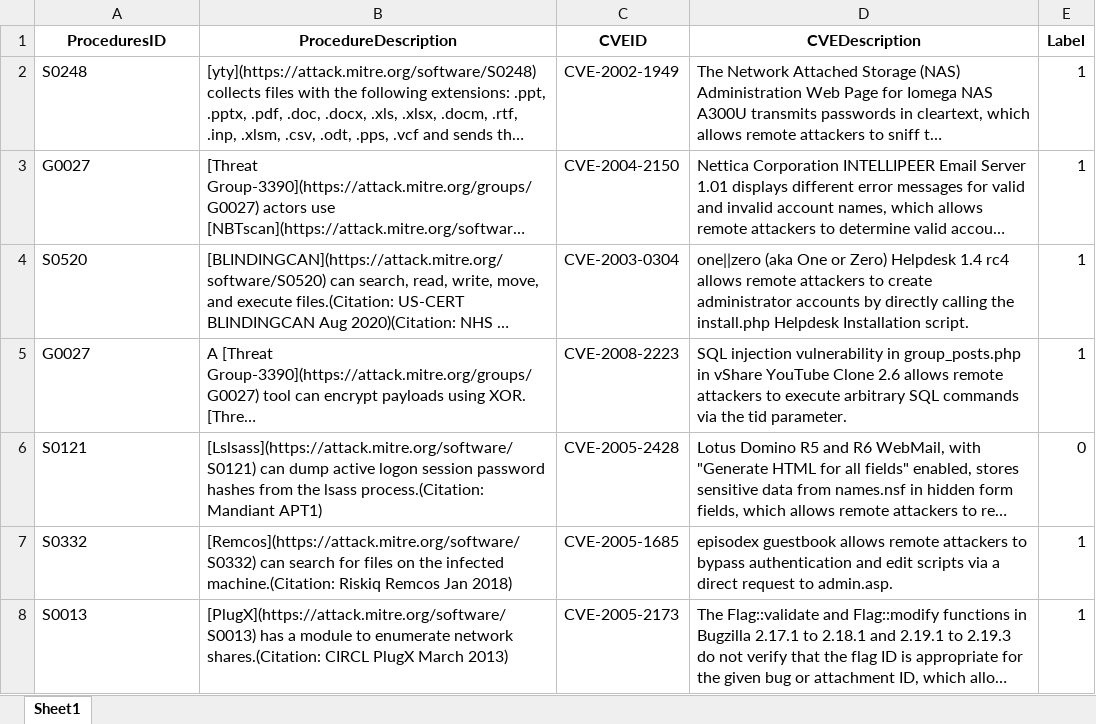
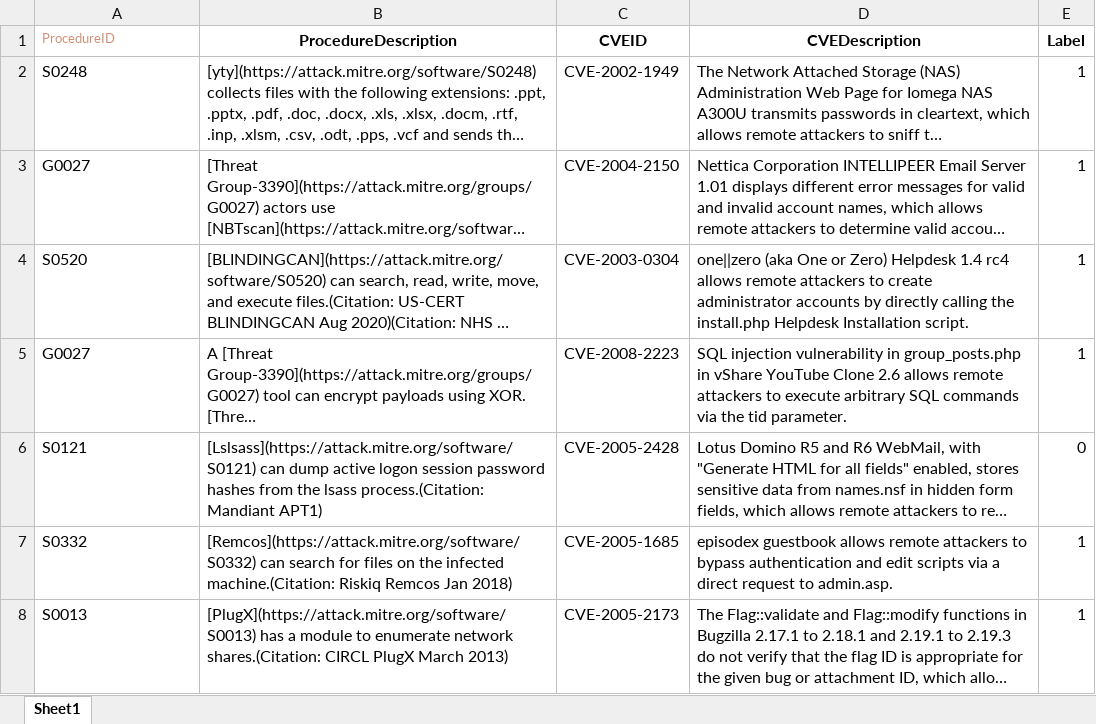
Before and after one commit to ref3t/Attack2VUL, an Excel workbook: dataset/attackInfo/Procedures/Proc_train_data_Balanced.xlsx, sheet Sheet1, drawn as a sheet; only a part is shown; long unchanged cells end in …; values as stored, in another font and other column widths than the file's, no borders; the diff names each change by its address in the sheet, - before the commit and + after, or states it on an @@ line.

Commit message:
Fixed Preocedure dataset

```diff
--- a/dataset/attackInfo/Procedures/Proc_train_data_Balanced.xlsx (sheet Sheet1)
+++ b/dataset/attackInfo/Procedures/Proc_train_data_Balanced.xlsx (sheet Sheet1)
-A1: ProceduresID
+A1: ProcedureID
@@ A1 bold: on → off, text colour: black → #CE9178, text size: smaller, alignment: center → left @@
```
Also changed, not shown: dataset/VULDATDataSet2.xlsx, dataset/attackInfo/Procedures/Proc_test_data_Balanced.xlsx, 7 other files.
